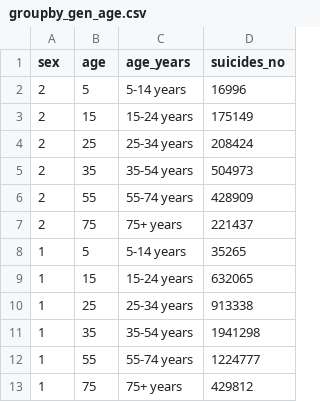
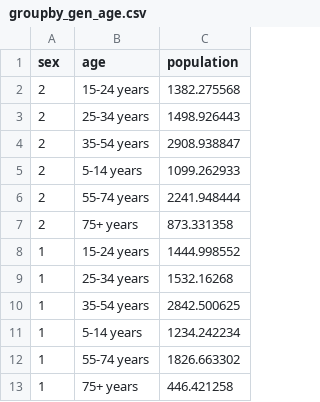
Before and after one commit to Min0164/3179-Data_Visualisation_2, a CSV file: data/groupby_gen_age.csv, drawn as a sheet; removed rows and columns are numbered as before the commit, all else as after; the diff names each change by its address in the sheet, - before the commit and + after, or states it on an @@ line.

Commit message:
uploaded data for population pyramid

```diff
--- a/data/groupby_gen_age.csv
+++ b/data/groupby_gen_age.csv
-column B (age), rows 3-7: 15 | 25 | 35 | 55 | 75; rows 9-13: 15 | 25 | 35 | 55 | 75
-column D (suicides_no), rows 3-7: 175149 | 208424 | 504973 | 428909 | 221437; rows 9-13: 632065 | 913338 | 1941298 | 1224777 | 429812
+column C (population), rows 2-4: 1382.275568 | 1498.926443 | 2908.938847; rows 6-10: 2241.948444 | 873.331358 | 1444.998552 | 1532.16268 | 2842.500625; rows 12-13: 1826.663302 | 446.421258
-B1: age_years
+B1: age
@@ row 2 moved to row 5: 2 @@
@@ row 8 moved to row 11: 1 @@
```
